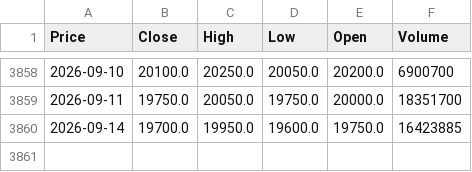
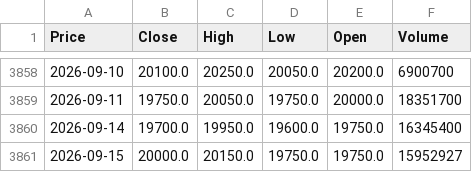
Before and after one commit to vuduc020600-bot/GitHub, a CSV file: data/MBB.csv, drawn as a sheet; only a part is shown, gaps mark what is left out; the diff names each change by its address in the sheet, - before the commit and + after, or states it on an @@ line.

```diff
--- a/data/MBB.csv
+++ b/data/MBB.csv
-F3860 (Volume): 16423885
+F3860 (Volume): 16345400
+row 3861: 2026-09-15 | 20000.0 | 20150.0 | 19750.0 | 19750.0 | 15952927
```
Also changed, not shown: data/SHB.csv, data/STB.csv, 23 other files.
